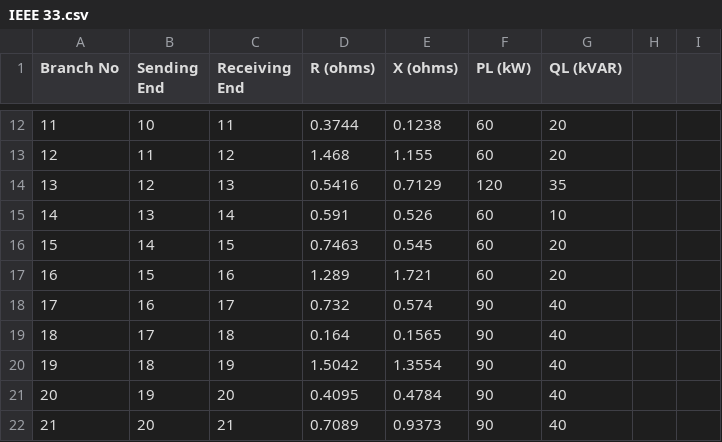
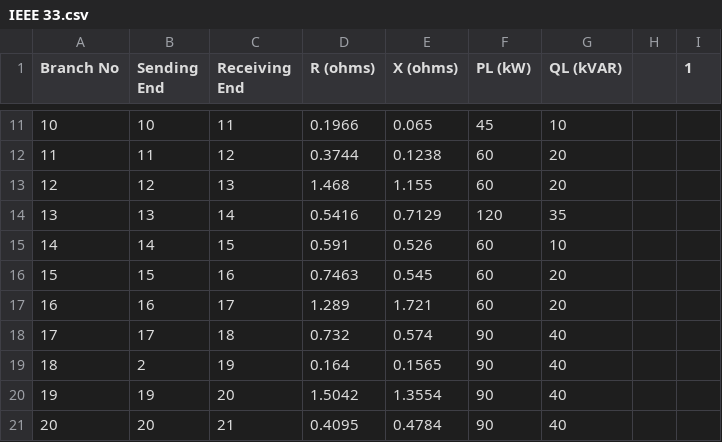
Before and after one commit to Joanna-yc-zhu/MSc-Project-Optimisation, a CSV file: IEEE 33.csv, drawn as a sheet; only a part is shown, gaps mark what is left out; addresses are those after the commit; the diff covers the shown part only; the diff names each change by its address in the sheet, - before the commit and + after, or states it on an @@ line.

```diff
--- a/IEEE 33.csv
+++ b/IEEE 33.csv
-I1: (empty)
+I1: 1
@@ column A (Branch No) renumbered between rows 2 and 32 @@
-D11 (R (ohms)): 0.3744
+D11 (R (ohms)): 0.1966
-E11 (X (ohms)): 0.1238
+E11 (X (ohms)): 0.065
-F11 (PL (kW)): 60
+F11 (PL (kW)): 45
-G11 (QL (kVAR)): 20
+G11 (QL (kVAR)): 10
-D12 (R (ohms)): 1.468
+D12 (R (ohms)): 0.3744
-E12 (X (ohms)): 1.155
+E12 (X (ohms)): 0.1238
-D13 (R (ohms)): 0.5416
+D13 (R (ohms)): 1.468
-E13 (X (ohms)): 0.7129
+E13 (X (ohms)): 1.155
-F13 (PL (kW)): 120
+F13 (PL (kW)): 60
-G13 (QL (kVAR)): 35
+G13 (QL (kVAR)): 20
-D14 (R (ohms)): 0.591
+D14 (R (ohms)): 0.5416
-E14 (X (ohms)): 0.526
+E14 (X (ohms)): 0.7129
-F14 (PL (kW)): 60
+F14 (PL (kW)): 120
-G14 (QL (kVAR)): 10
+G14 (QL (kVAR)): 35
-D15 (R (ohms)): 0.7463
+D15 (R (ohms)): 0.591
-E15 (X (ohms)): 0.545
+E15 (X (ohms)): 0.526
-G15 (QL (kVAR)): 20
+G15 (QL (kVAR)): 10
-D16 (R (ohms)): 1.289
+D16 (R (ohms)): 0.7463
-E16 (X (ohms)): 1.721
+E16 (X (ohms)): 0.545
-D17 (R (ohms)): 0.732
+D17 (R (ohms)): 1.289
-E17 (X (ohms)): 0.574
+E17 (X (ohms)): 1.721
-F17 (PL (kW)): 90
+F17 (PL (kW)): 60
-G17 (QL (kVAR)): 40
+G17 (QL (kVAR)): 20
-D18 (R (ohms)): 0.164
+D18 (R (ohms)): 0.732
-E18 (X (ohms)): 0.1565
+E18 (X (ohms)): 0.574
-B19 (Sending End): 18
+B19 (Sending End): 2
-D19 (R (ohms)): 1.5042
+D19 (R (ohms)): 0.164
-E19 (X (ohms)): 1.3554
+E19 (X (ohms)): 0.1565
-D20 (R (ohms)): 0.4095
+D20 (R (ohms)): 1.5042
-E20 (X (ohms)): 0.4784
+E20 (X (ohms)): 1.3554
-D21 (R (ohms)): 0.7089
+D21 (R (ohms)): 0.4095
-E21 (X (ohms)): 0.9373
+E21 (X (ohms)): 0.4784
```
Also changed, not shown: 1 added row, 1 removed row and 69 edited cells elsewhere in this file, 3 other files.
